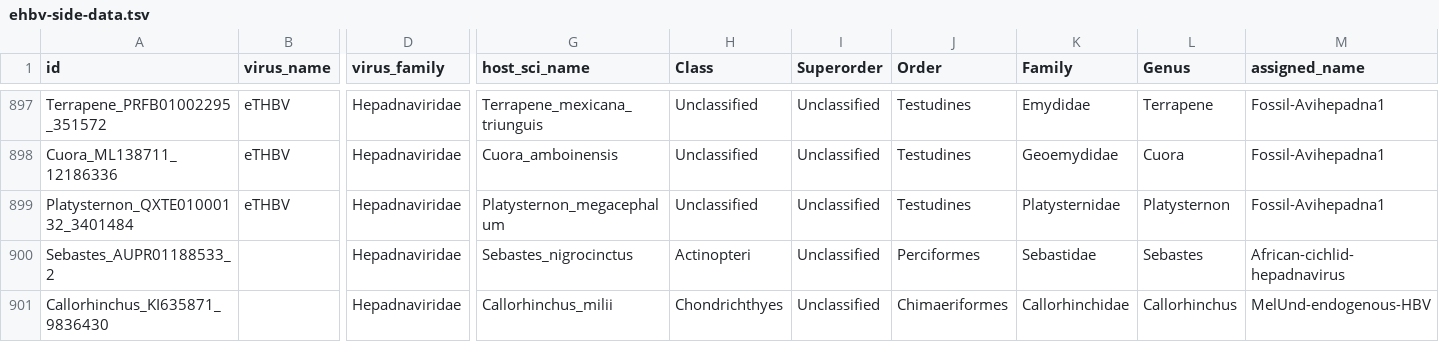
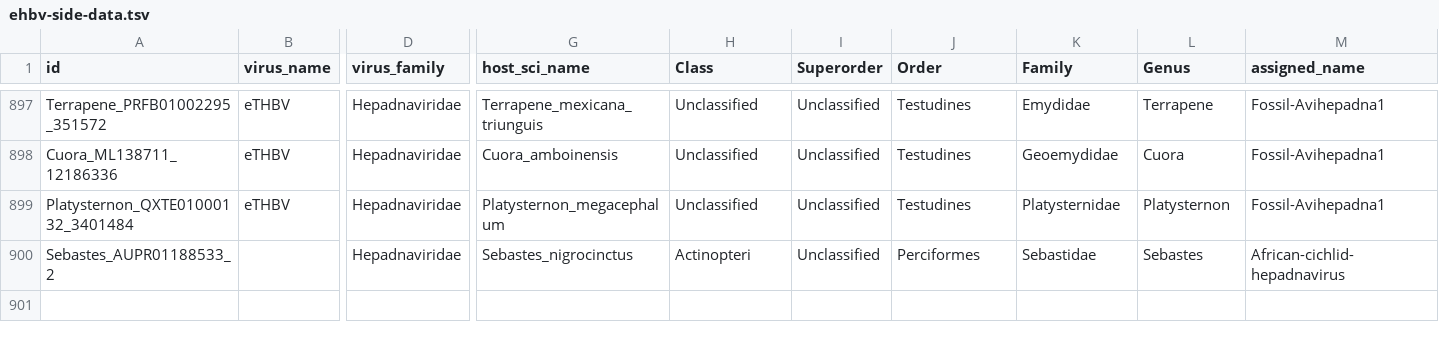
Before and after one commit to giffordlabcvr/Hepadnaviridae-GLUE, a TSV file: tabular/eve/ehbv-side-data.tsv (was tabular/ehbv-side-data.tsv), drawn as a sheet; only a part is shown, gaps mark what is left out; rows hold the shown columns only; the diff names each change by its address in the sheet, - before the commit and + after, or states it on an @@ line.

```diff
--- a/tabular/ehbv-side-data.tsv
+++ b/tabular/eve/ehbv-side-data.tsv
-row 901: Callorhinchus_KI635871_9836430 |  | Hepadnaviridae | Callorhinchus_milii | Chondrichthyes | Unclassified | Chimaeriformes | Callorhinchidae | Callorhinchus | MelUnd-endogenous-HBV
```
Also changed, not shown: 16 other files.
